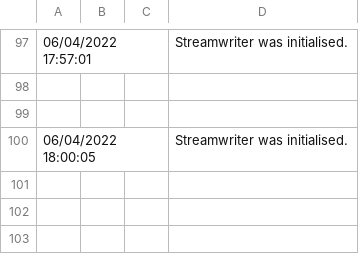
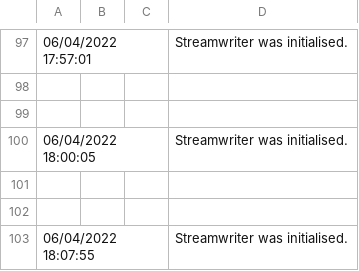
Before and after one commit to bojanhor/Kontrola-Male-Pe-i, a CSV file: WindowsFormsApp2/Log/UserActions.csv, drawn as a sheet; only a part is shown, gaps mark what is left out.

```diff
--- a/WindowsFormsApp2/Log/UserActions.csv
+++ b/WindowsFormsApp2/Log/UserActions.csv
@@ -100 +100,4 @@
 06/04/2022 18:00:05;;;Streamwriter was initialised.
+
+
+06/04/2022 18:07:55;;;Streamwriter was initialised.
```
Also changed, not shown: 3 other files.
